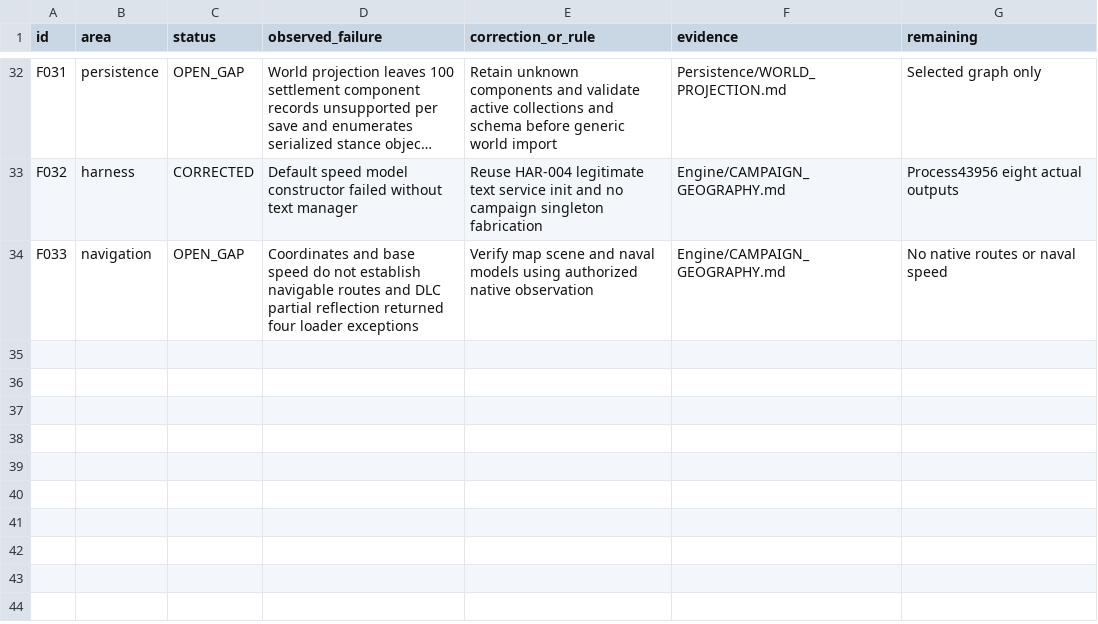
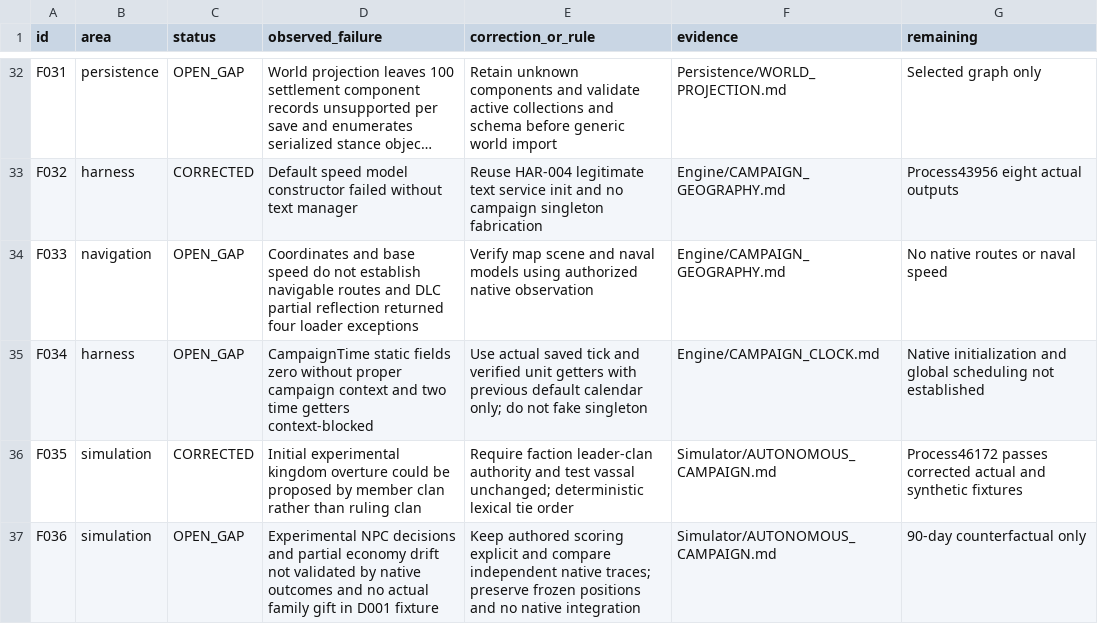
Before and after one commit to andreivonmariano-dotcom/BANNERLORD, a CSV file: ResearchLab/Failures/REGISTER.csv, drawn as a sheet; only a part is shown, gaps mark what is left out; long unchanged cells end in ….

Commit message:
Retain native clock experimental NPC scheduling and private campaign control validation evidence

```diff
--- a/ResearchLab/Failures/REGISTER.csv
+++ b/ResearchLab/Failures/REGISTER.csv
@@ -34 +34,4 @@ F032,harness,CORRECTED,Default speed model constructor failed without text manag
 F033,navigation,OPEN_GAP,Coordinates and base speed do not establish navigable routes and DLC partial reflection returned four loader exceptions,Verify map scene and naval models using authorized native observation,Engine/CAMPAIGN_GEOGRAPHY.md,No native routes or naval speed
+F034,harness,OPEN_GAP,CampaignTime static fields zero without proper campaign context and two time getters context-blocked,Use actual saved tick and verified unit getters with previous default calendar only; do not fake singleton,Engine/CAMPAIGN_CLOCK.md,Native initialization and global scheduling not established
+F035,simulation,CORRECTED,Initial experimental kingdom overture could be proposed by member clan rather than ruling clan,Require faction leader-clan authority and test vassal unchanged; deterministic lexical tie order,Simulator/AUTONOMOUS_CAMPAIGN.md,Process46172 passes corrected actual and synthetic fixtures
+F036,simulation,OPEN_GAP,Experimental NPC decisions and partial economy drift not validated by native outcomes and no actual family gift in D001 fixture,Keep authored scoring explicit and compare independent native traces; preserve frozen positions and no native integration,Simulator/AUTONOMOUS_CAMPAIGN.md,90-day counterfactual only
```
Also changed, not shown: ResearchLab/CATALOG.csv, ResearchLab/EXPERIMENT_MATRIX.csv, 8 other files.
